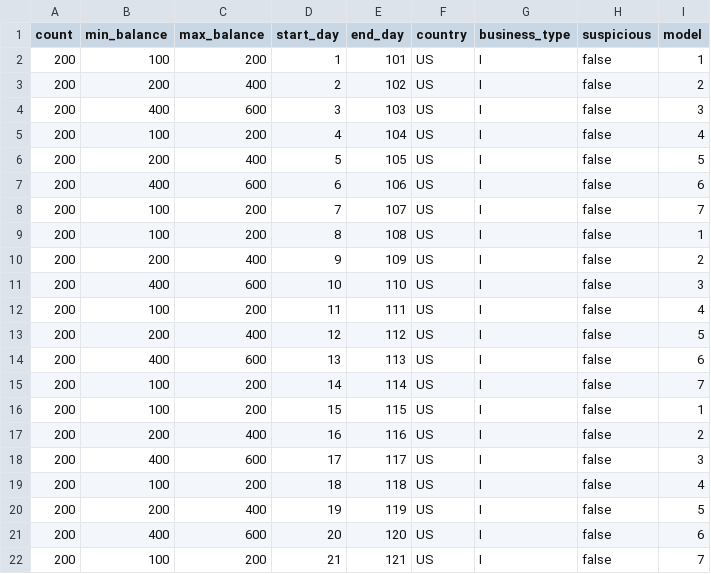
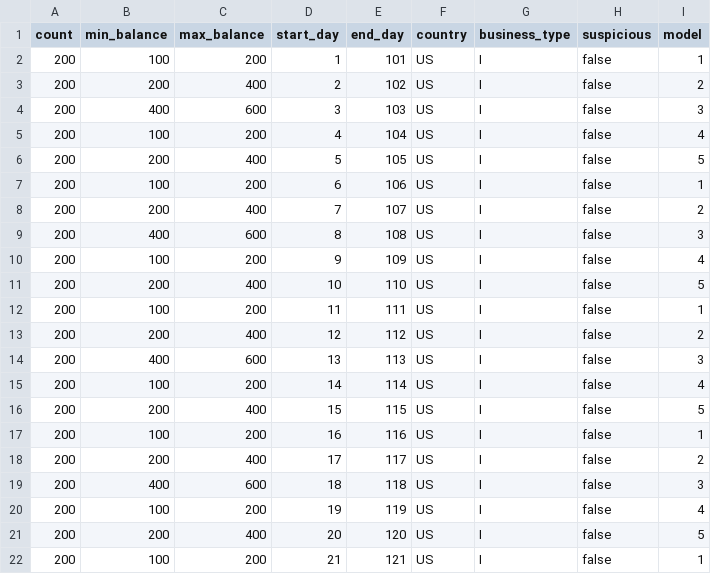
Before and after one commit to IBM/AMLSim, a CSV file: paramFiles/10K/accounts.csv, drawn as a sheet; only a part is shown; the diff covers the shown part only.

```diff
--- a/paramFiles/10K/accounts.csv
+++ b/paramFiles/10K/accounts.csv
@@ -6,17 +6,17 @@ count,min_balance,max_balance,start_day,end_day,country,business_type,suspicious
 200,200,400,5,105,US,I,false,5
-200,400,600,6,106,US,I,false,6
-200,100,200,7,107,US,I,false,7
-200,100,200,8,108,US,I,false,1
-200,200,400,9,109,US,I,false,2
-200,400,600,10,110,US,I,false,3
-200,100,200,11,111,US,I,false,4
-200,200,400,12,112,US,I,false,5
-200,400,600,13,113,US,I,false,6
-200,100,200,14,114,US,I,false,7
-200,100,200,15,115,US,I,false,1
-200,200,400,16,116,US,I,false,2
-200,400,600,17,117,US,I,false,3
-200,100,200,18,118,US,I,false,4
-200,200,400,19,119,US,I,false,5
-200,400,600,20,120,US,I,false,6
-200,100,200,21,121,US,I,false,7
+200,100,200,6,106,US,I,false,1
+200,200,400,7,107,US,I,false,2
+200,400,600,8,108,US,I,false,3
+200,100,200,9,109,US,I,false,4
+200,200,400,10,110,US,I,false,5
+200,100,200,11,111,US,I,false,1
+200,200,400,12,112,US,I,false,2
+200,400,600,13,113,US,I,false,3
+200,100,200,14,114,US,I,false,4
+200,200,400,15,115,US,I,false,5
+200,100,200,16,116,US,I,false,1
+200,200,400,17,117,US,I,false,2
+200,400,600,18,118,US,I,false,3
+200,100,200,19,119,US,I,false,4
+200,200,400,20,120,US,I,false,5
+200,100,200,21,121,US,I,false,1
```
Also changed, not shown: 1 added row, 1 removed row and 54 edited cells elsewhere in this file, paramFiles/100K/accounts.csv, paramFiles/1M/accounts.csv, 2 other files.
